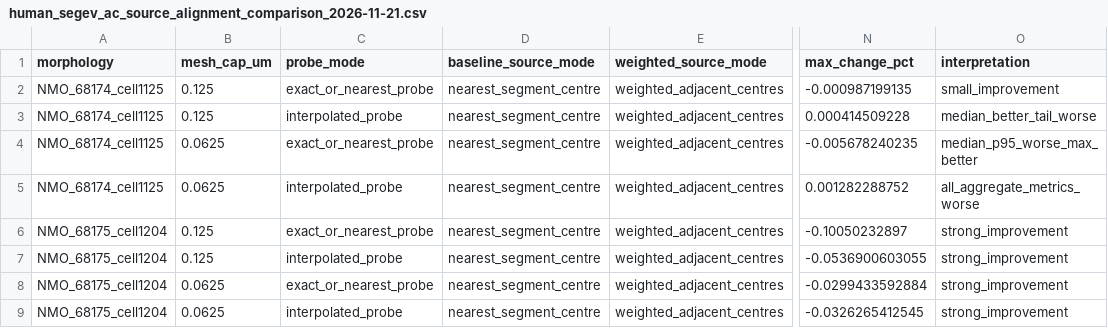
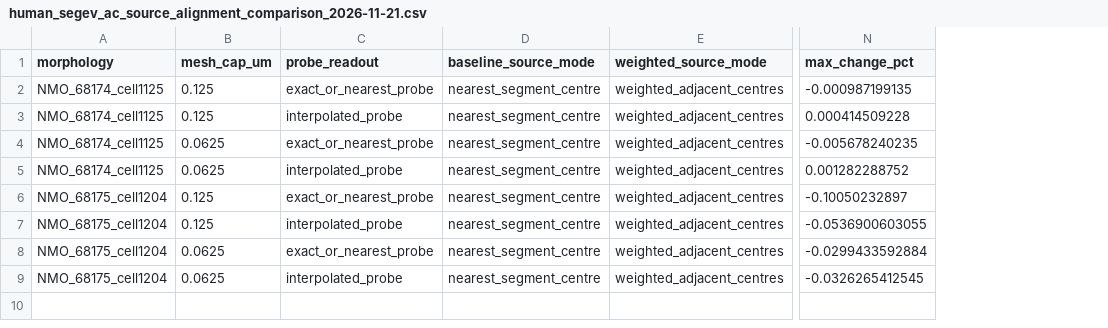
Before and after one commit to Nolane-x/Nghien-cuu, a CSV file: amsn-core/results/human_segev_ac_source_alignment_comparison_2026-11-21.csv, drawn as a sheet; only a part is shown, gaps mark what is left out; the diff names each change by its address in the sheet, - before the commit and + after, or states it on an @@ line.

```diff
--- a/amsn-core/results/human_segev_ac_source_alignment_comparison_2026-11-21.csv
+++ b/amsn-core/results/human_segev_ac_source_alignment_comparison_2026-11-21.csv
-column O (interpretation), rows 2-9: small_improvement | median_better_tail_worse | median_p95_worse_max_better | all_aggregate_metrics_worse | strong_improvement | strong_improvement | strong_improvement | strong_improvement
-C1: probe_mode
+C1: probe_readout
```
Also changed, not shown: amsn-core/results/human_segev_ac_source_alignment_summary_2026-11-21.csv, 7 other files.
